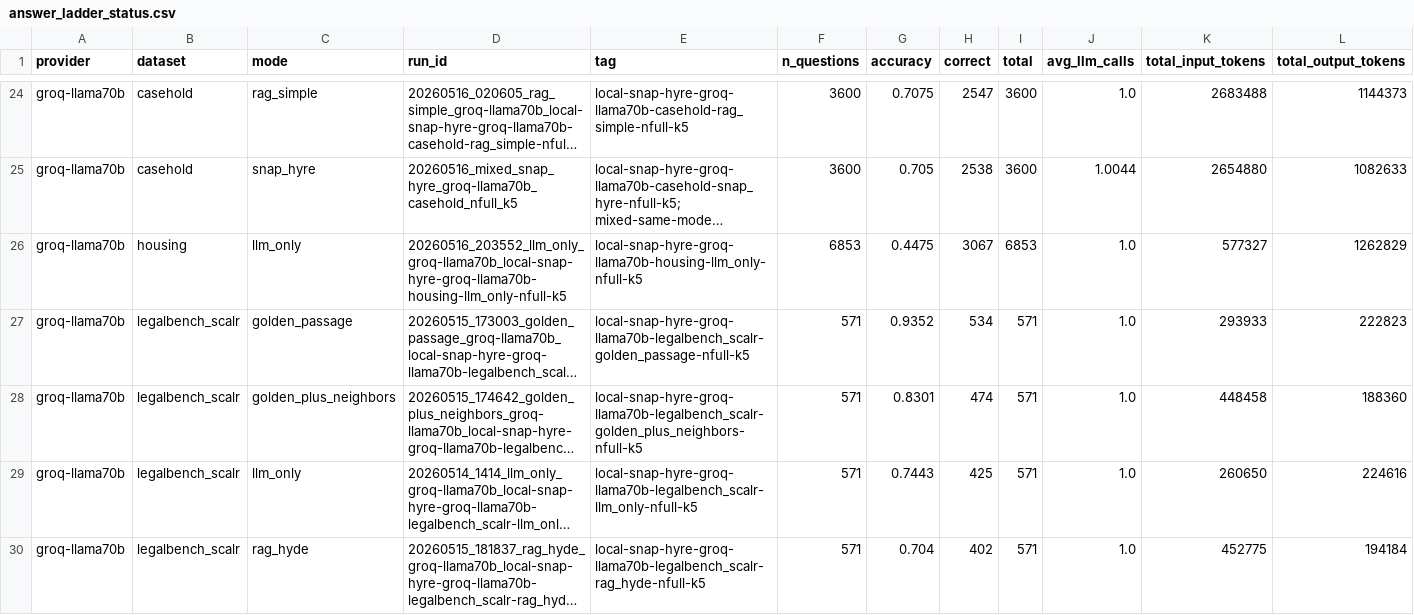
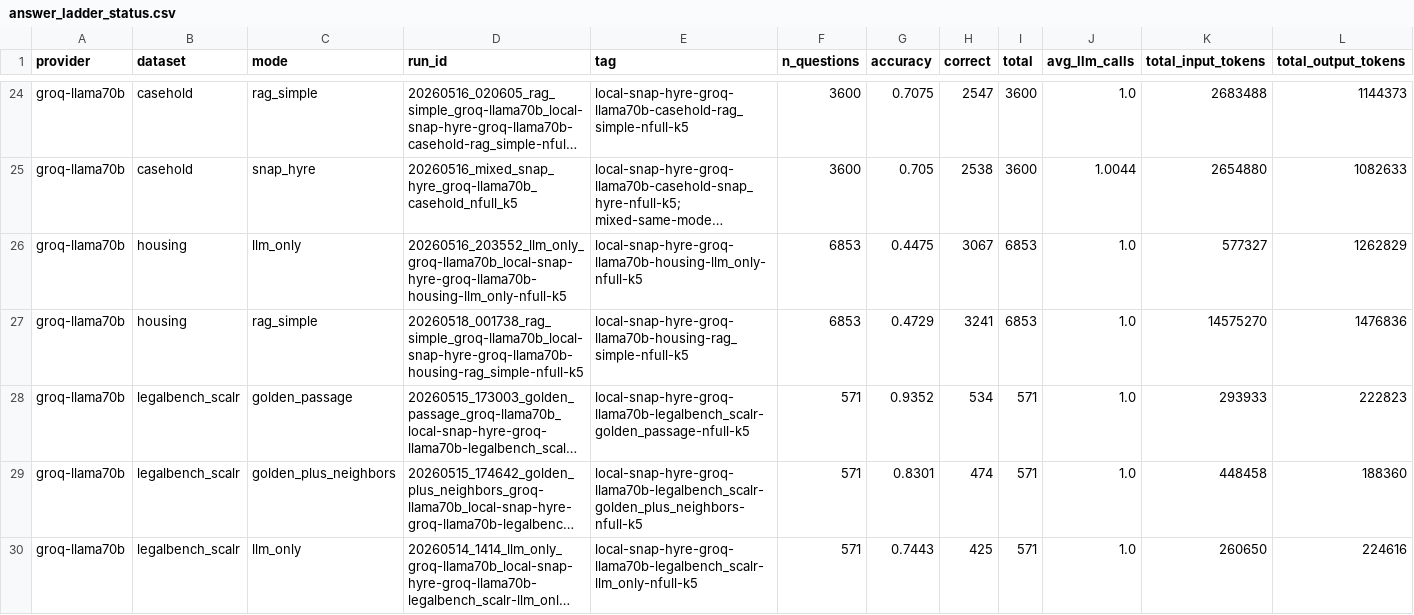
Before and after one commit to 1hamzaiqbal/LegalRagAgent, a CSV file: docs/generated/snap_hyre_package/answer_ladder_status.csv, drawn as a sheet; only a part is shown, gaps mark what is left out; the shorter side is filled out with more unchanged rows; long unchanged cells end in …; rows hold the shown columns only; the diff names each change by its address in the sheet, - before the commit and + after, or states it on an @@ line.

Commit message:
Sign off Housing Llama rag simple

```diff
--- a/docs/generated/snap_hyre_package/answer_ladder_status.csv
+++ b/docs/generated/snap_hyre_package/answer_ladder_status.csv
+row 27: groq-llama70b | housing | rag_simple | 20260518_001738_rag_simple_groq-llama70b_local-snap-hyre-groq-llama70b-housing-rag_simple-nfull-k5 | local-snap-hyre-groq-llama70b-housing-rag_simple-nfull-k5 | 6853 | 0.4729 | 3241 | 6853 | 1.0 | 14575270 | 1476836
```
Also changed, not shown: 7 other files.
